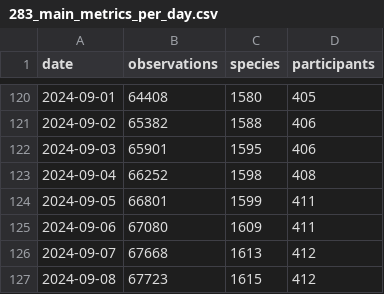
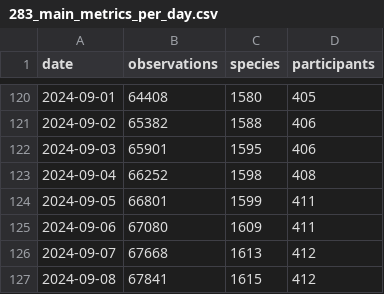
Before and after one commit to pynomaly/datawrapper_update, a CSV file: data/283_main_metrics_per_day.csv, drawn as a sheet; only a part is shown, gaps mark what is left out.

```diff
--- a/data/283_main_metrics_per_day.csv
+++ b/data/283_main_metrics_per_day.csv
@@ -126,2 +126,2 @@ date,observations,species,participants
 2024-09-07,67668,1613,412
-2024-09-08,67723,1615,412
+2024-09-08,67841,1615,412
```
Also changed, not shown: 7 other files.
